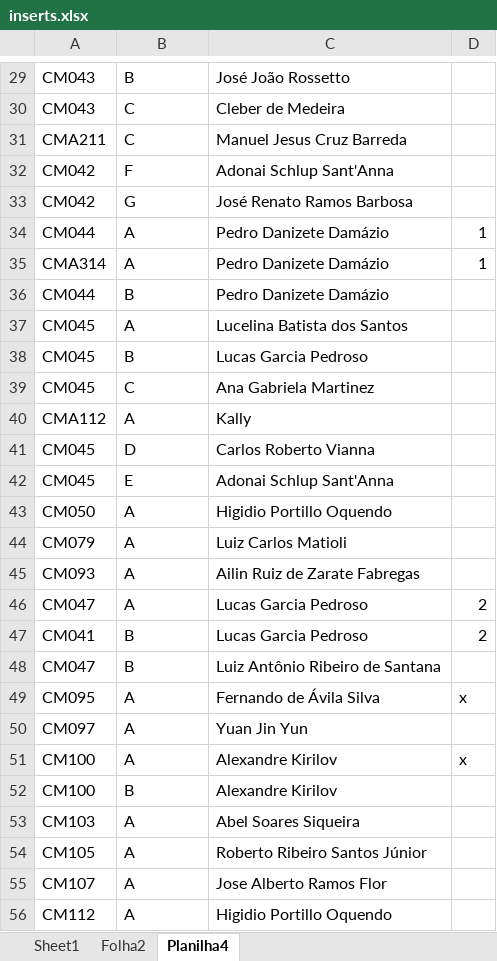
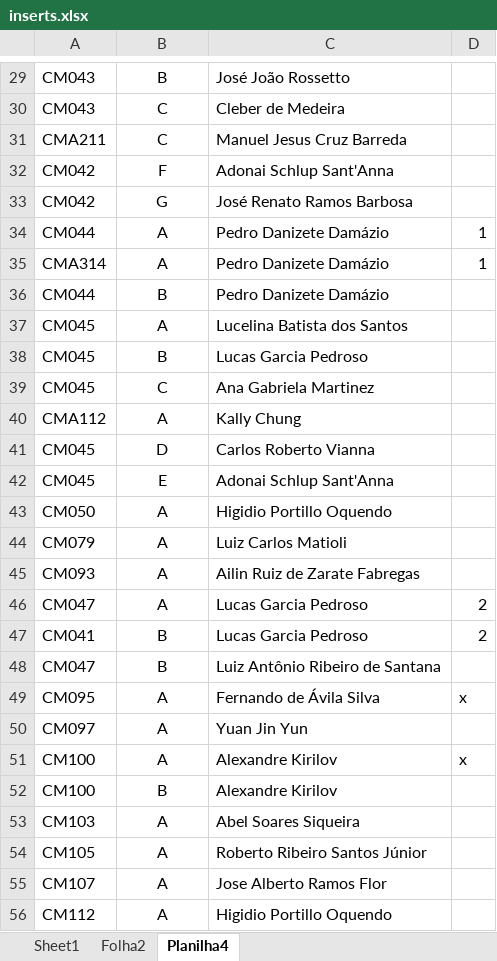
Before and after one commit to foolem/ficha2, an Excel workbook: lib/assets/inserts.xlsx, sheet Planilha4, drawn as a sheet; only a part is shown, gaps mark what is left out; values as stored, in another font and other column widths than the file's, no borders; the diff covers the shown part only; the diff names each change by its address in the sheet, - before the commit and + after, or states it on an @@ line.

```diff
--- a/lib/assets/inserts.xlsx (sheet Planilha4)
+++ b/lib/assets/inserts.xlsx (sheet Planilha4)
-B29:B56 alignment: left
+B29:B56 alignment: center
-C40: Kally
+C40: Kally Chung
```
Also changed, not shown: 5 edited cells and cell formats elsewhere in this sheet, sheet Folha2, 10 other files.
